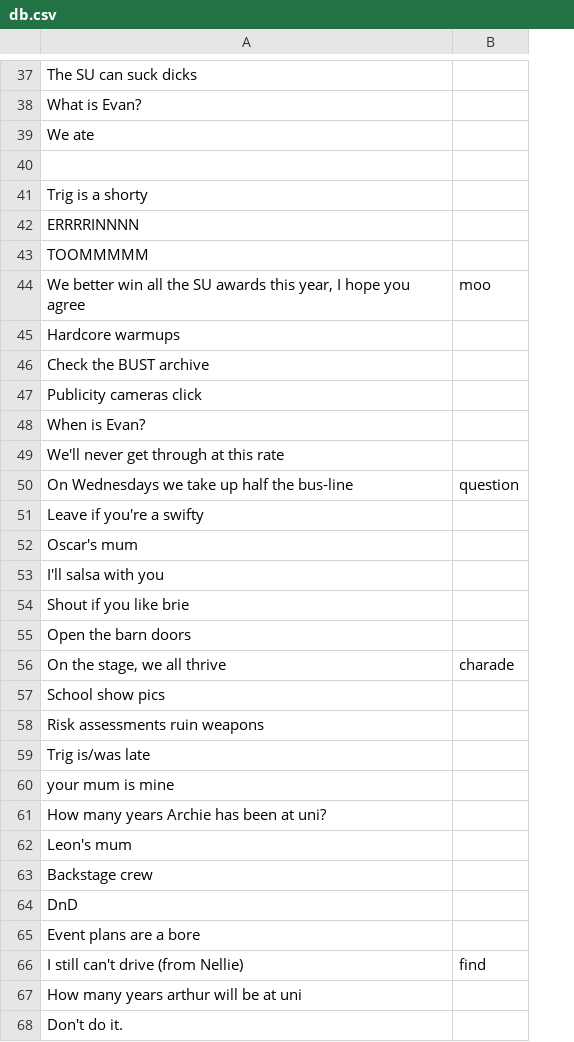
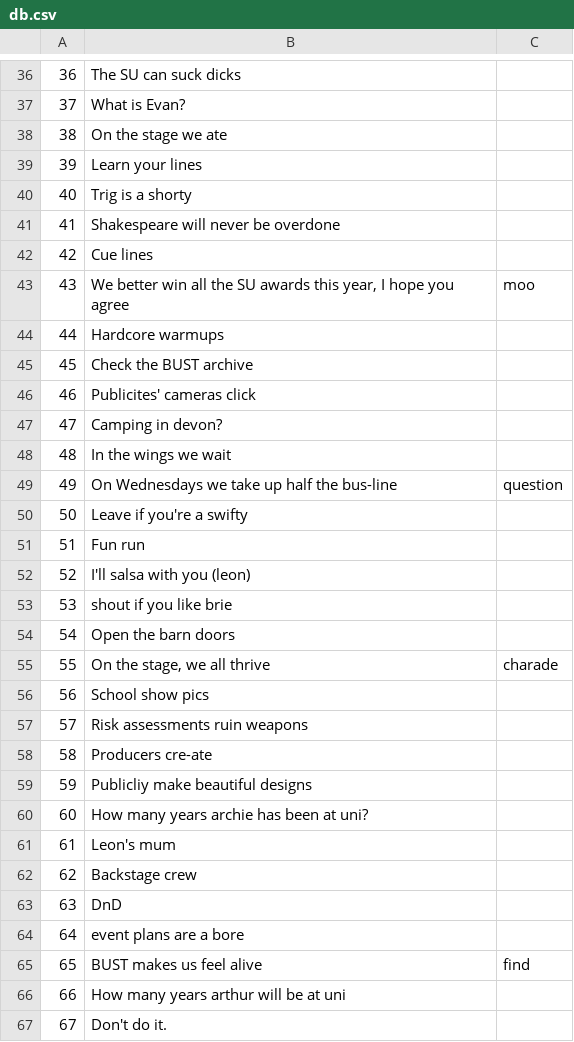
Before and after one commit to oliwh/bustybingo, a CSV file: db.csv, drawn as a sheet; only a part is shown, gaps mark what is left out; addresses are those after the commit; the diff covers the shown part only; the diff names each change by its address in the sheet, - before the commit and + after, or states it on an @@ line.

Commit message:
updated csv

```diff
--- a/db.csv
+++ b/db.csv
+column A, rows 36-67: 36 | 37 | 38 | 39 | 40 | 41 | 42 | 43 | 44 | 45 | 46 | 47 | 48 | 49 | 50 | 51 | 52 | 53 | 54 | 55 | 56 | 57 | 58 | 59 | 60 | 61 | 62 | 63 | 64 | 65 | 66 | 67
-B38: We ate
+B38: On the stage we ate
-row 39: (empty)
+row 39: 39 | Learn your lines
-B41: ERRRRINNNN
+B41: Shakespeare will never be overdone
-B42: TOOMMMMM
+B42: Cue lines
-B46: Publicity cameras click
+B46: Publicites' cameras click
-B47: When is Evan?
+B47: Camping in devon?
-B48: We'll never get through at this rate
+B48: In the wings we wait
-B51: Oscar's mum
+B51: Fun run
-B52: I'll salsa with you
+B52: I'll salsa with you (leon)
-B53: Shout if you like brie
+B53: shout if you like brie
-B58: Trig is/was late
+B58: Producers cre-ate
-B59: your mum is mine
+B59: Publicliy make beautiful designs
-B60: How many years Archie has been at uni?
+B60: How many years archie has been at uni?
-B64: Event plans are a bore
+B64: event plans are a bore
-B65: I still can't drive (from Nellie)
+B65: BUST makes us feel alive
```
Also changed, not shown: 1 removed row and 11 edited cells elsewhere in this file.
